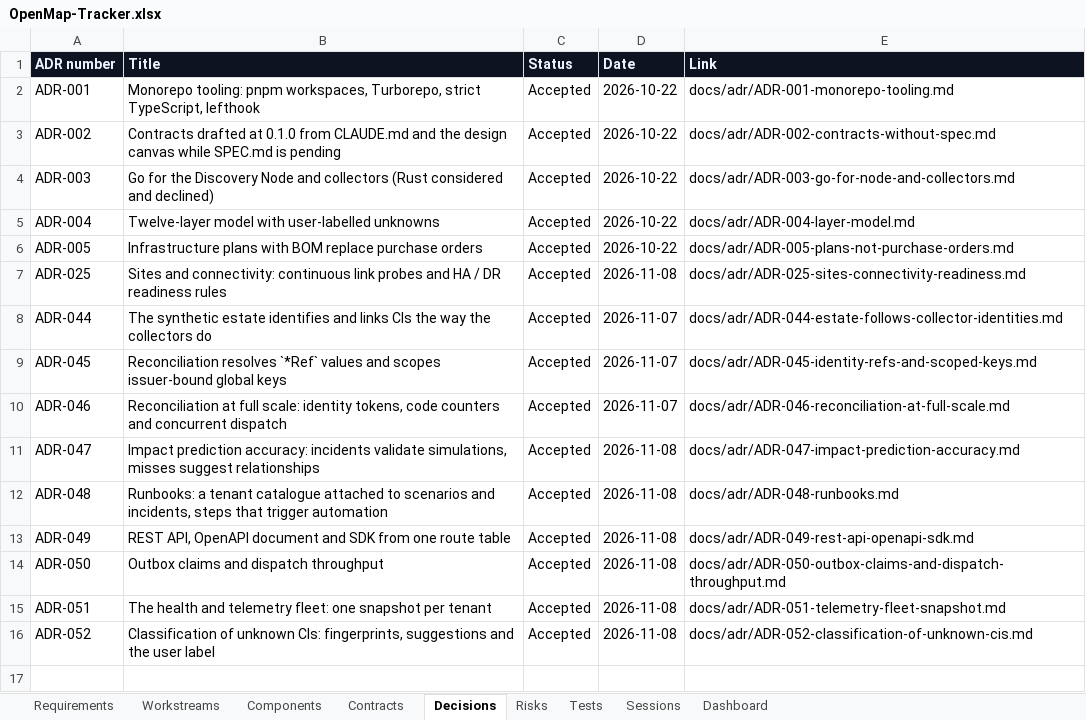
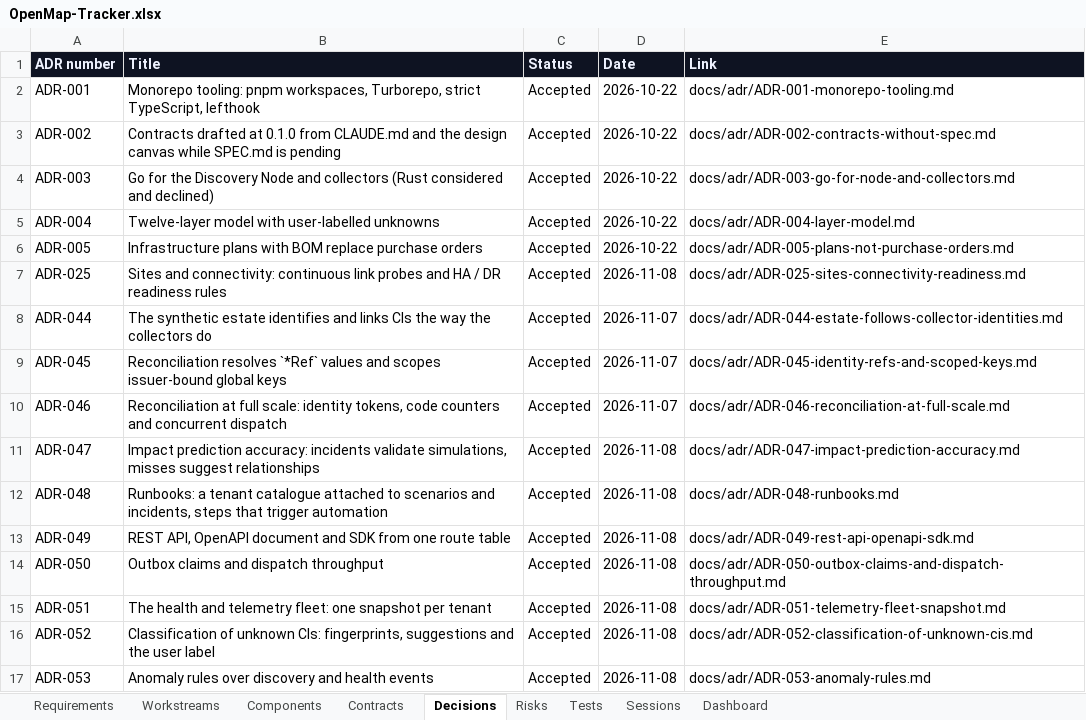
Before and after one commit to zakir80ac/OpenMap, an Excel workbook: tracker/OpenMap-Tracker.xlsx, sheet Decisions, drawn as a sheet; values as stored, in another font and other column widths than the file's, no borders; the diff names each change by its address in the sheet, - before the commit and + after, or states it on an @@ line.

```diff
--- a/tracker/OpenMap-Tracker.xlsx (sheet Decisions)
+++ b/tracker/OpenMap-Tracker.xlsx (sheet Decisions)
+row 17: ADR-053 | Anomaly rules over discovery and health events | Accepted | 2026-11-08 | docs/adr/ADR-053-anomaly-rules.md
```
Also changed, not shown: sheet Tests, sheet Dashboard, sheet Requirements, sheet Contracts, sheet Workstreams, 39 other files.
